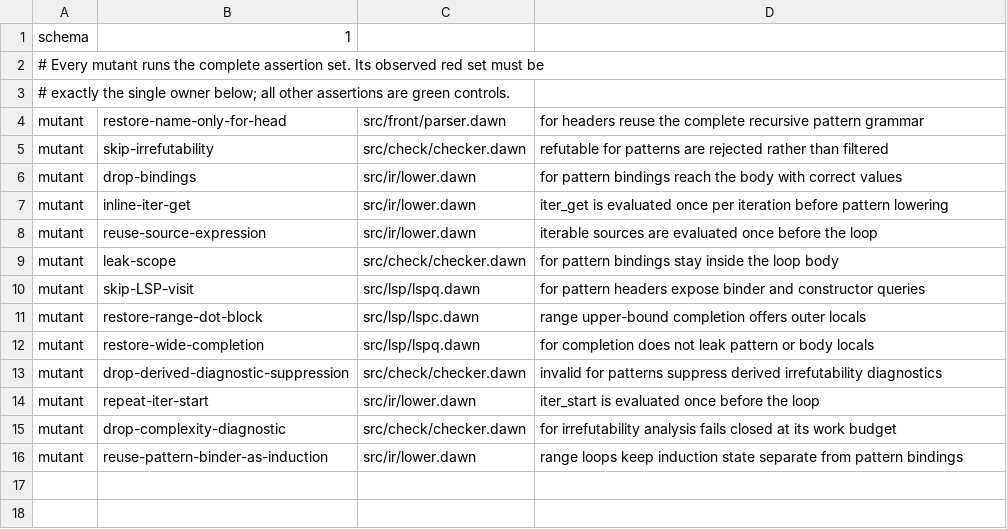
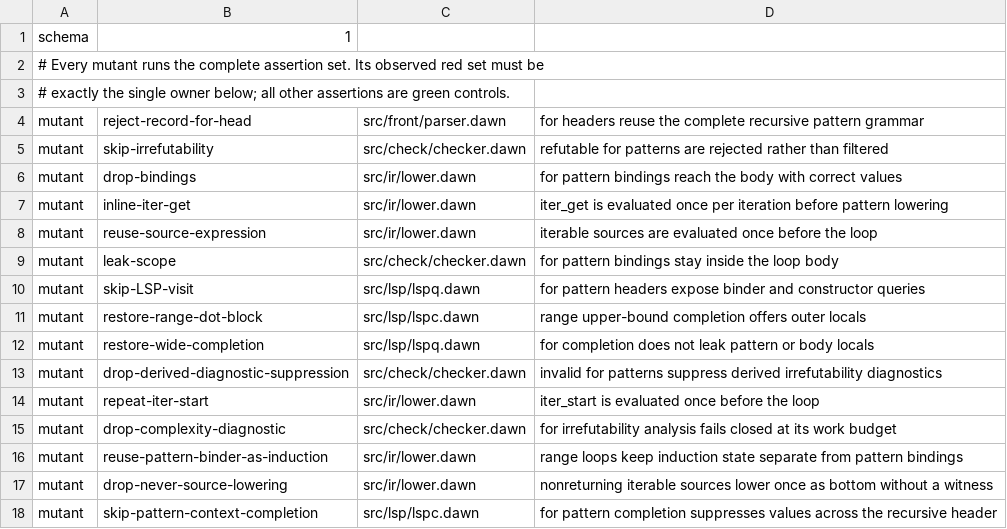
Before and after one commit to dawnop/dawn-lang, a TSV file: scripts/for-pattern-contract/matrix.tsv, drawn as a sheet.

Commit message:
Preserve for-pattern bottom and completion semantics

```diff
--- a/scripts/for-pattern-contract/matrix.tsv
+++ b/scripts/for-pattern-contract/matrix.tsv
@@ -3,3 +3,3 @@ schema	1
 # exactly the single owner below; all other assertions are green controls.
-mutant	restore-name-only-for-head	src/front/parser.dawn	for headers reuse the complete recursive pattern grammar
+mutant	reject-record-for-head	src/front/parser.dawn	for headers reuse the complete recursive pattern grammar
 mutant	skip-irrefutability	src/check/checker.dawn	refutable for patterns are rejected rather than filtered
@@ -16 +16,3 @@ mutant	drop-complexity-diagnostic	src/check/checker.dawn	for irrefutability anal
 mutant	reuse-pattern-binder-as-induction	src/ir/lower.dawn	range loops keep induction state separate from pattern bindings
+mutant	drop-never-source-lowering	src/ir/lower.dawn	nonreturning iterable sources lower once as bottom without a witness
+mutant	skip-pattern-context-completion	src/lsp/lspc.dawn	for pattern completion suppresses values across the recursive header
```
Also changed, not shown: 23 other files.
